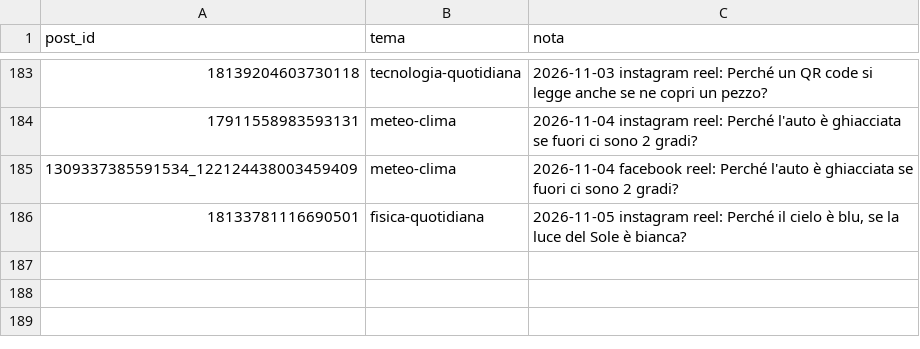
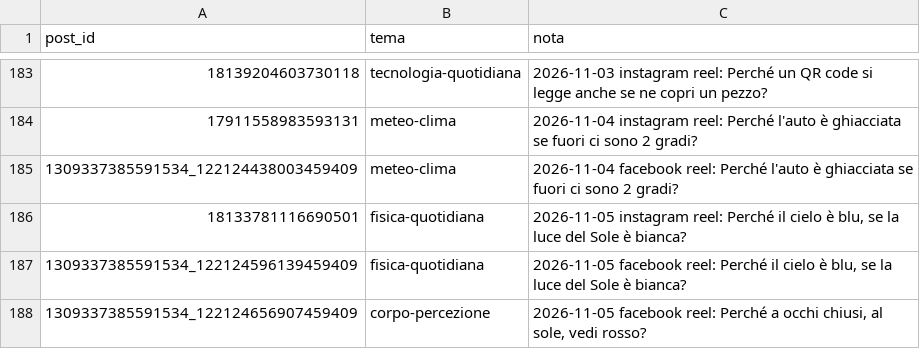
Before and after one commit to micpart/briefology-media, a CSV file: temi.csv, drawn as a sheet; only a part is shown, gaps mark what is left out.

```diff
--- a/temi.csv
+++ b/temi.csv
@@ -186 +186,3 @@ post_id,tema,nota
 18133781116690501,fisica-quotidiana,"2026-11-05 instagram reel: Perché il cielo è blu, se la luce del Sole è bianca?"
+1309337385591534_122124596139459409,fisica-quotidiana,"2026-11-05 facebook reel: Perché il cielo è blu, se la luce del Sole è bianca?"
+1309337385591534_122124656907459409,corpo-percezione,"2026-11-05 facebook reel: Perché a occhi chiusi, al sole, vedi rosso?"
```
